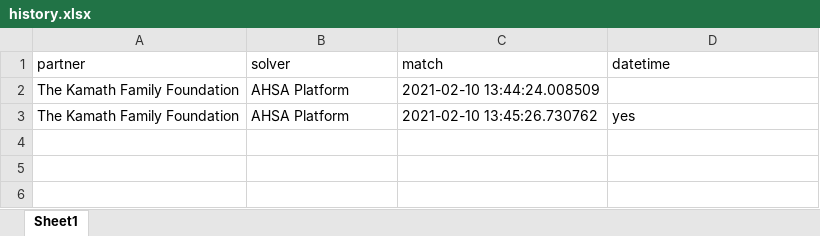
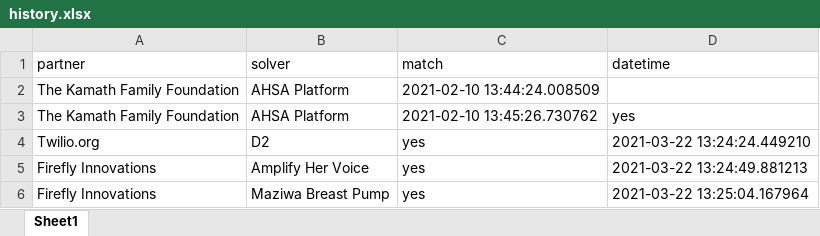
Before and after one commit to vsathwikm/Plotly_MIT_Solve_Heroku, an Excel workbook: app/outputs/history.xlsx, sheet Sheet1, drawn as a sheet; values as stored, in another font and other column widths than the file's, no borders; the diff names each change by its address in the sheet, - before the commit and + after, or states it on an @@ line.

```diff
--- a/app/outputs/history.xlsx (sheet Sheet1)
+++ b/app/outputs/history.xlsx (sheet Sheet1)
+row 4: Twilio.org | D2 | yes | 2021-03-22 13:24:24.449210
+row 5: Firefly Innovations | Amplify Her Voice | yes | 2021-03-22 13:24:49.881213
+row 6: Firefly Innovations | Maziwa Breast Pump | yes | 2021-03-22 13:25:04.167964
```
Also changed, not shown: app/2021_input_data.xlsx, app/outputs/partner-solver-all-sheets.xlsx, 39 other files.
